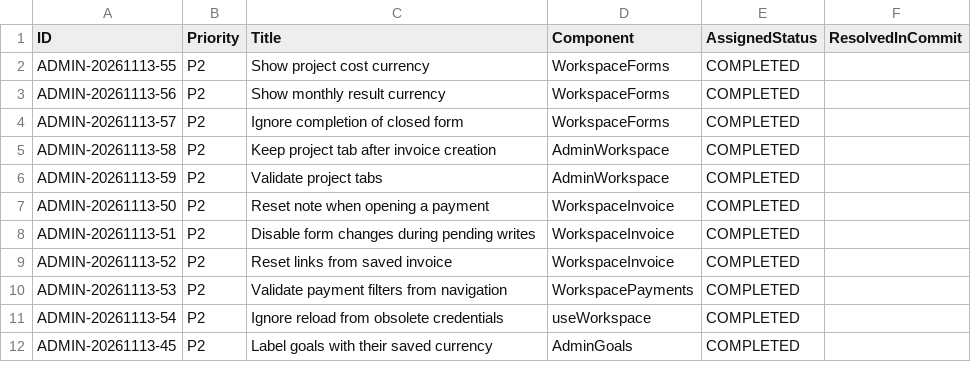
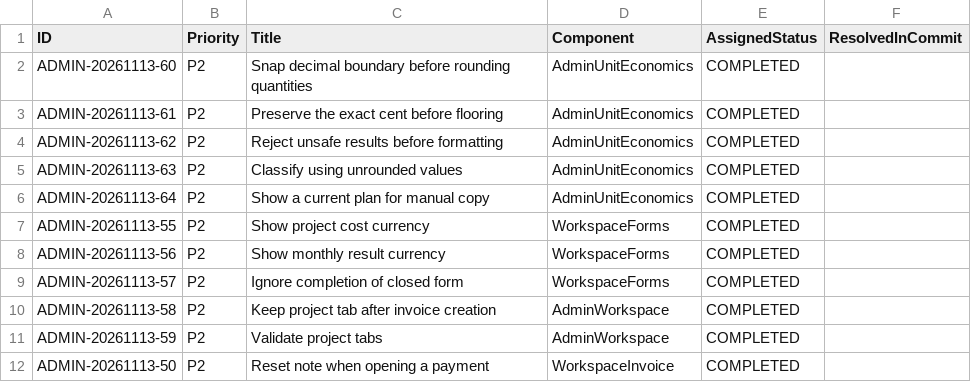
Before and after one commit to WhaleWizard/landing, a CSV file: audit/03_FIX_QUEUE.csv, drawn as a sheet; only a part is shown; the shorter side is filled out with more unchanged rows; the diff names each change by its address in the sheet, - before the commit and + after, or states it on an @@ line.

```diff
--- a/audit/03_FIX_QUEUE.csv
+++ b/audit/03_FIX_QUEUE.csv
+row 2: ADMIN-20261113-60 | P2 | Snap decimal boundary before rounding quantities | AdminUnitEconomics | COMPLETED
+row 3: ADMIN-20261113-61 | P2 | Preserve the exact cent before flooring | AdminUnitEconomics | COMPLETED
+row 4: ADMIN-20261113-62 | P2 | Reject unsafe results before formatting | AdminUnitEconomics | COMPLETED
+row 5: ADMIN-20261113-63 | P2 | Classify using unrounded values | AdminUnitEconomics | COMPLETED
+row 6: ADMIN-20261113-64 | P2 | Show a current plan for manual copy | AdminUnitEconomics | COMPLETED
```
Also changed, not shown: audit/02_FINDINGS.csv, audit/06_VERIFICATION_MATRIX.csv, 6 other files.
